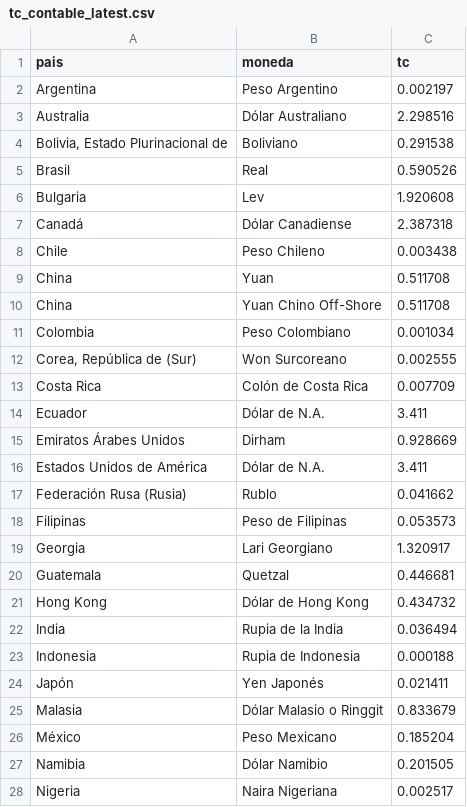
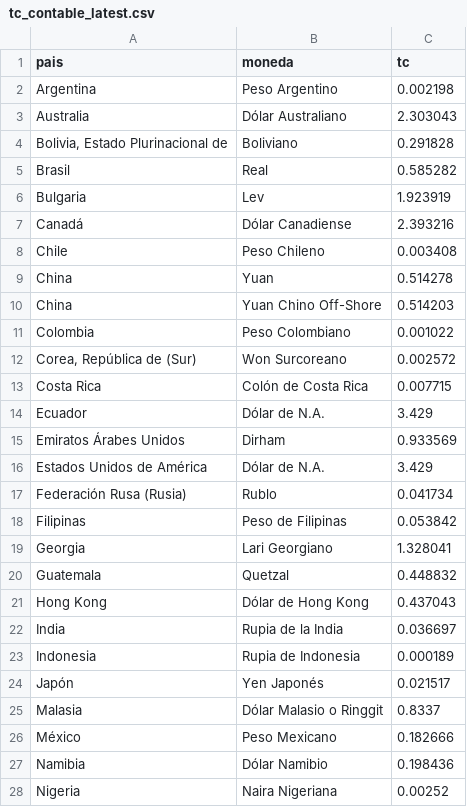
Before and after one commit to Walterchb/sbs-tc-contable, a CSV file: data/tc_contable_latest.csv, drawn as a sheet; only a part is shown; the diff covers the shown part only.

```diff
--- a/data/tc_contable_latest.csv
+++ b/data/tc_contable_latest.csv
@@ -1,28 +1,28 @@
 pais,moneda,tc
-Argentina,Peso Argentino,0.002197
-Australia,Dólar Australiano,2.298516
-"Bolivia, Estado Plurinacional de",Boliviano,0.291538
-Brasil,Real,0.590526
-Bulgaria,Lev,1.920608
-Canadá,Dólar Canadiense,2.387318
-Chile,Peso Chileno,0.003438
-China,Yuan,0.511708
-China,Yuan Chino Off-Shore,0.511708
-Colombia,Peso Colombiano,0.001034
-"Corea, República de (Sur)",Won Surcoreano,0.002555
-Costa Rica,Colón de Costa Rica,0.007709
-Ecuador,Dólar de N.A.,3.411
-Emiratos Árabes Unidos,Dirham,0.928669
-Estados Unidos de América,Dólar de N.A.,3.411
-Federación Rusa (Rusia),Rublo,0.041662
-Filipinas,Peso de Filipinas,0.053573
-Georgia,Lari Georgiano,1.320917
-Guatemala,Quetzal,0.446681
-Hong Kong,Dólar de Hong Kong,0.434732
-India,Rupia de la India,0.036494
-Indonesia,Rupia de Indonesia,0.000188
-Japón,Yen Japonés,0.021411
-Malasia,Dólar Malasio o Ringgit,0.833679
-México,Peso Mexicano,0.185204
-Namibia,Dólar Namibio,0.201505
-Nigeria,Naira Nigeriana,0.002517
+Argentina,Peso Argentino,0.002198
+Australia,Dólar Australiano,2.303043
+"Bolivia, Estado Plurinacional de",Boliviano,0.291828
+Brasil,Real,0.585282
+Bulgaria,Lev,1.923919
+Canadá,Dólar Canadiense,2.393216
+Chile,Peso Chileno,0.003408
+China,Yuan,0.514278
+China,Yuan Chino Off-Shore,0.514203
+Colombia,Peso Colombiano,0.001022
+"Corea, República de (Sur)",Won Surcoreano,0.002572
+Costa Rica,Colón de Costa Rica,0.007715
+Ecuador,Dólar de N.A.,3.429
+Emiratos Árabes Unidos,Dirham,0.933569
+Estados Unidos de América,Dólar de N.A.,3.429
+Federación Rusa (Rusia),Rublo,0.041734
+Filipinas,Peso de Filipinas,0.053842
+Georgia,Lari Georgiano,1.328041
+Guatemala,Quetzal,0.448832
+Hong Kong,Dólar de Hong Kong,0.437043
+India,Rupia de la India,0.036697
+Indonesia,Rupia de Indonesia,0.000189
+Japón,Yen Japonés,0.021517
+Malasia,Dólar Malasio o Ringgit,0.8337
+México,Peso Mexicano,0.182666
+Namibia,Dólar Namibio,0.198436
+Nigeria,Naira Nigeriana,0.00252
```
Also changed, not shown: 15 edited cells elsewhere in this file, data/tc_contable_history.csv, 7 other files.
